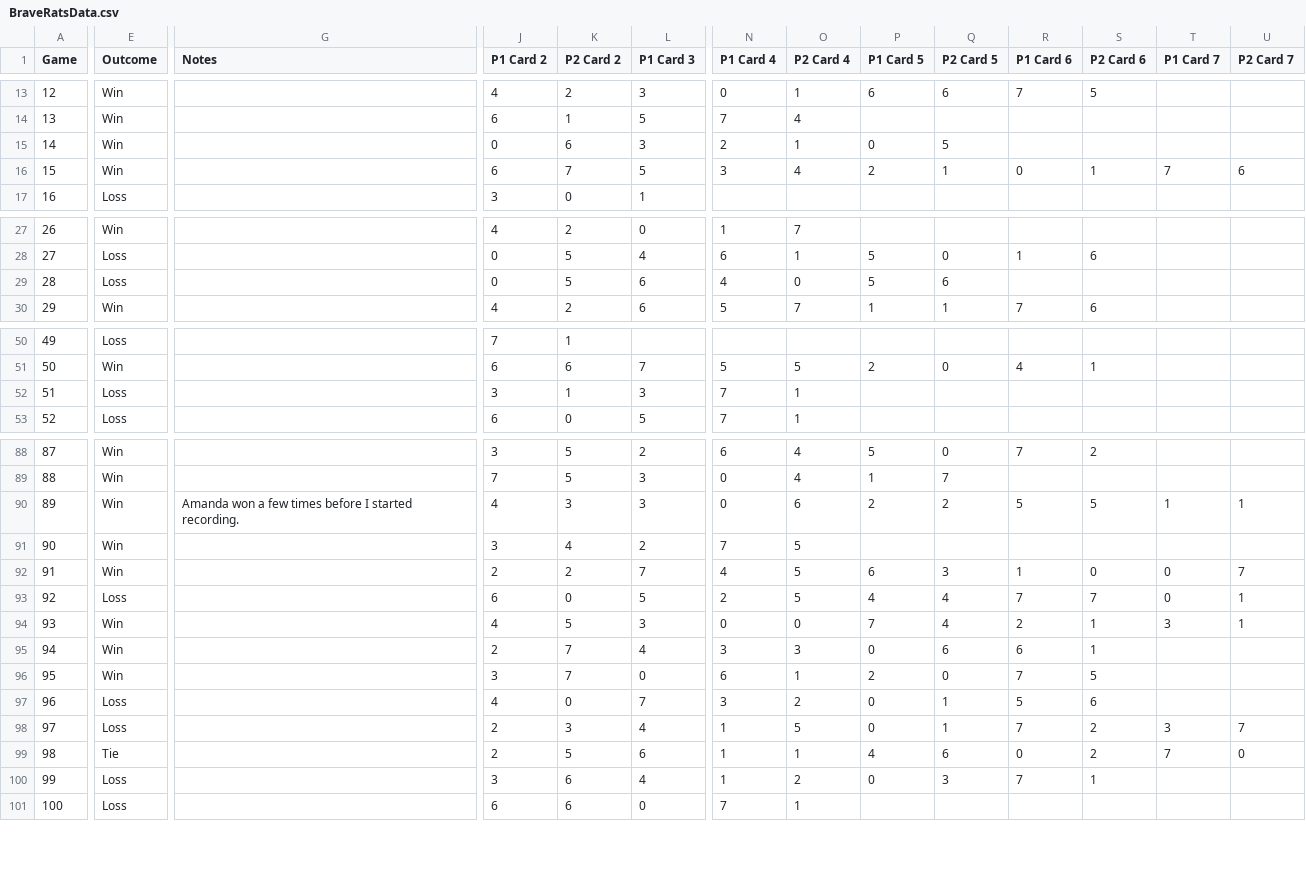
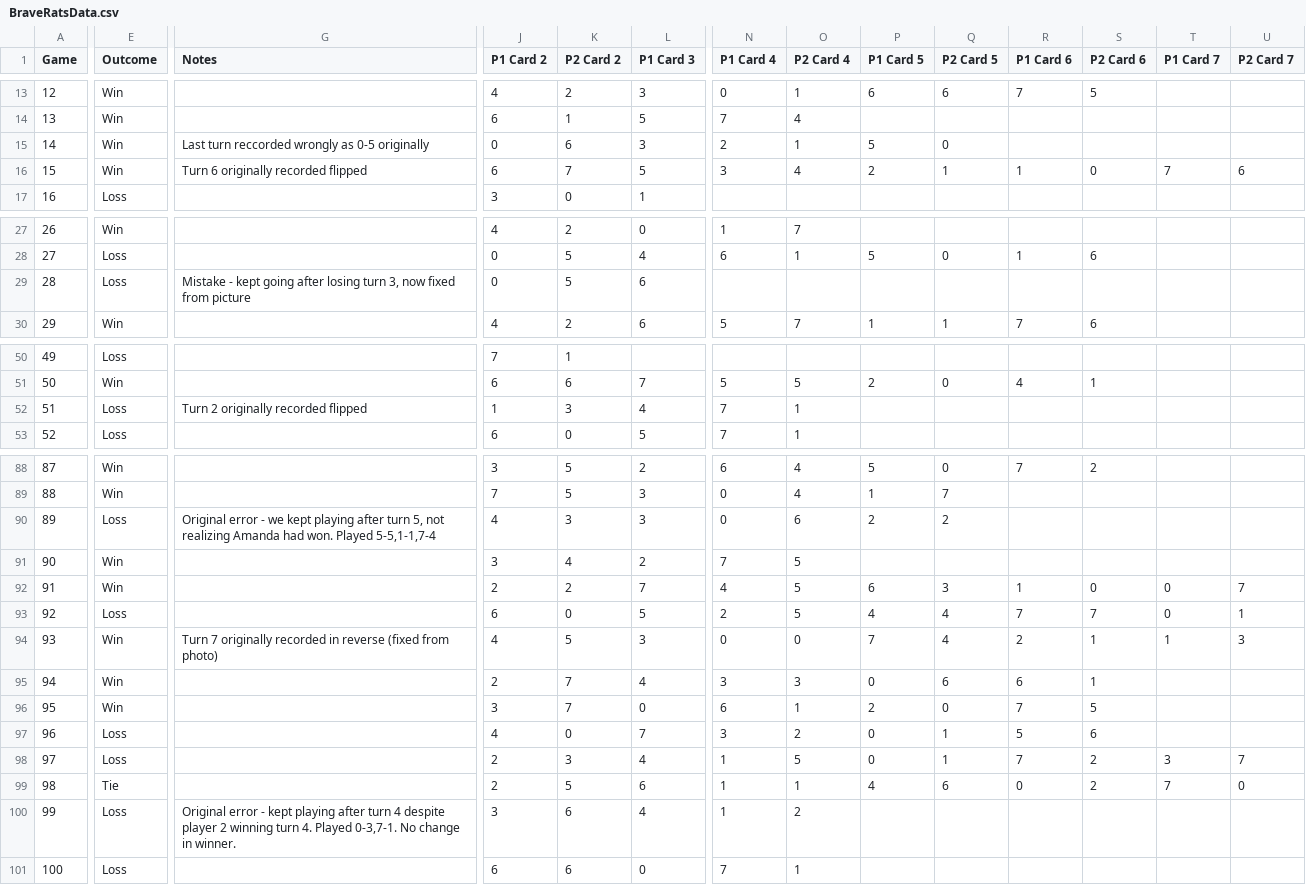
Before and after one commit to GenghisKhandybar/Brave-Rats-Thesis, a CSV file: BraveRatsData.csv, drawn as a sheet; only a part is shown, gaps mark what is left out; the diff covers the shown part only; the diff names each change by its address in the sheet, - before the commit and + after, or states it on an @@ line.

Commit message:
Fixed typos revealed during analysis

```diff
--- a/BraveRatsData.csv
+++ b/BraveRatsData.csv
-G15 (Notes): (empty)
+G15 (Notes): Last turn reccorded wrongly as 0-5 originally
-P15 (P1 Card 5): 0
+P15 (P1 Card 5): 5
-Q15 (P2 Card 5): 5
+Q15 (P2 Card 5): 0
-G16 (Notes): (empty)
+G16 (Notes): Turn 6 originally recorded flipped
-R16 (P1 Card 6): 0
+R16 (P1 Card 6): 1
-S16 (P2 Card 6): 1
+S16 (P2 Card 6): 0
-G29 (Notes): (empty)
+G29 (Notes): Mistake - kept going after losing turn 3, now fixed from picture
-N29 (P1 Card 4): 4
+N29 (P1 Card 4): (empty)
-O29 (P2 Card 4): 0
+O29 (P2 Card 4): (empty)
-P29 (P1 Card 5): 5
+P29 (P1 Card 5): (empty)
-Q29 (P2 Card 5): 6
+Q29 (P2 Card 5): (empty)
-G52 (Notes): (empty)
+G52 (Notes): Turn 2 originally recorded flipped
-J52 (P1 Card 2): 3
+J52 (P1 Card 2): 1
-K52 (P2 Card 2): 1
+K52 (P2 Card 2): 3
-L52 (P1 Card 3): 3
+L52 (P1 Card 3): 4
-E90 (Outcome): Win
+E90 (Outcome): Loss
-G90 (Notes): Amanda won a few times before I started recording.
+G90 (Notes): Original error - we kept playing after turn 5, not realizing Amanda had won. Played 5-5,1-1,7-4
-R90 (P1 Card 6): 5
+R90 (P1 Card 6): (empty)
-S90 (P2 Card 6): 5
+S90 (P2 Card 6): (empty)
-T90 (P1 Card 7): 1
+T90 (P1 Card 7): (empty)
-U90 (P2 Card 7): 1
+U90 (P2 Card 7): (empty)
-G94 (Notes): (empty)
+G94 (Notes): Turn 7 originally recorded in reverse (fixed from photo)
-T94 (P1 Card 7): 3
+T94 (P1 Card 7): 1
-U94 (P2 Card 7): 1
+U94 (P2 Card 7): 3
-G100 (Notes): (empty)
+G100 (Notes): Original error - kept playing after turn 4 despite player 2 winning turn 4. Played 0-3,7-1. No change in winner.
-P100 (P1 Card 5): 0
+P100 (P1 Card 5): (empty)
-Q100 (P2 Card 5): 3
+Q100 (P2 Card 5): (empty)
-R100 (P1 Card 6): 7
+R100 (P1 Card 6): (empty)
-S100 (P2 Card 6): 1
+S100 (P2 Card 6): (empty)
```
Also changed, not shown: 12 edited cells elsewhere in this file.
